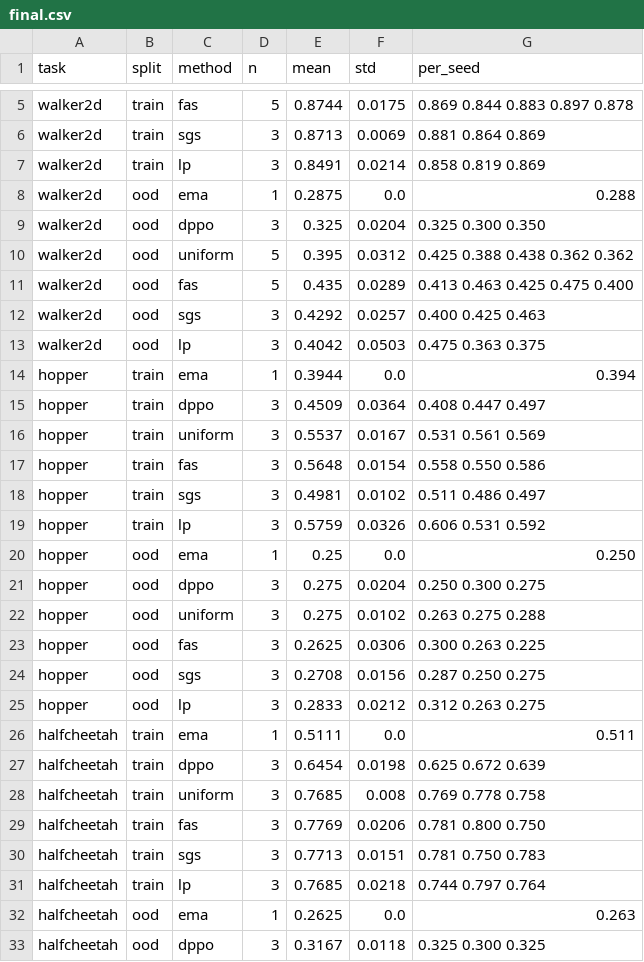
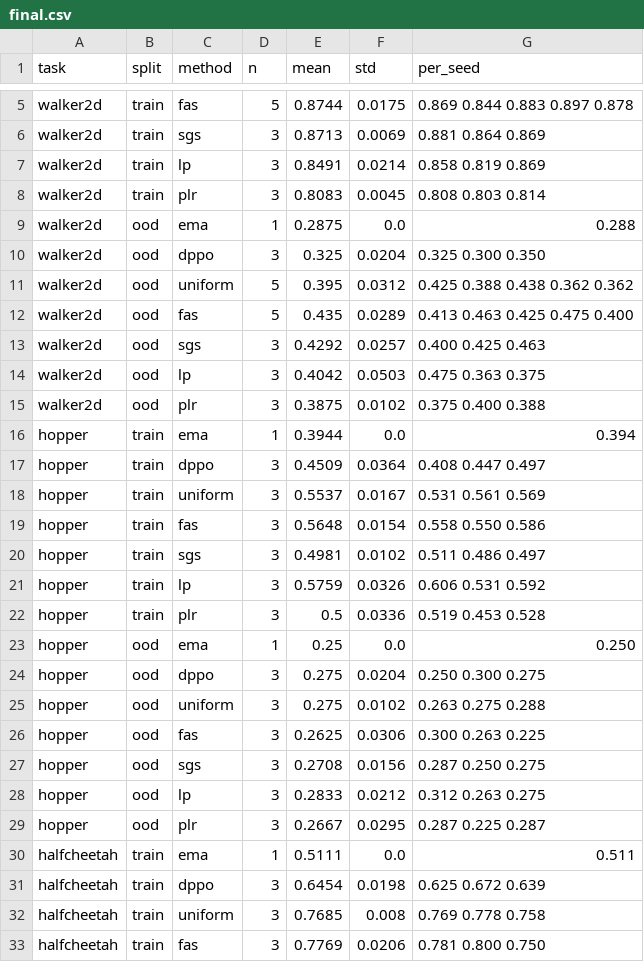
Before and after one commit to JingshuPeng930/dppo-fas, a CSV file: figs/final.csv, drawn as a sheet; only a part is shown, gaps mark what is left out; the shorter side is filled out with more unchanged rows; the diff names each change by its address in the sheet, - before the commit and + after, or states it on an @@ line.

Commit message:
Reward sparsity, harder grid and PLR baseline
reward_delay option (dense reward paid every K steps, episode return unchanged), harder walker2d
grid, PLR baseline (positive value loss score), their figures and results outline.

```diff
--- a/figs/final.csv
+++ b/figs/final.csv
+row 8: walker2d | train | plr | 3 | 0.8083 | 0.0045 | 0.808 0.803 0.814
+row 15: walker2d | ood | plr | 3 | 0.3875 | 0.0102 | 0.375 0.400 0.388
+row 22: hopper | train | plr | 3 | 0.5 | 0.0336 | 0.519 0.453 0.528
+row 29: hopper | ood | plr | 3 | 0.2667 | 0.0295 | 0.287 0.225 0.287
```
Also changed, not shown: figs/sample_efficiency.csv, 24 other files.
